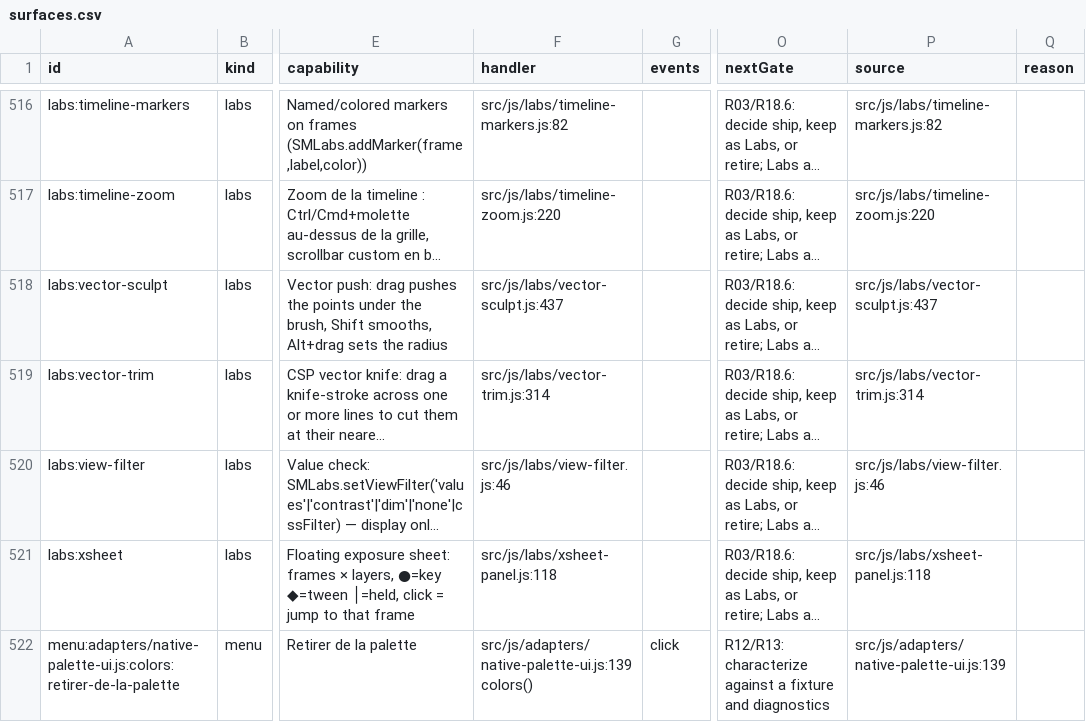
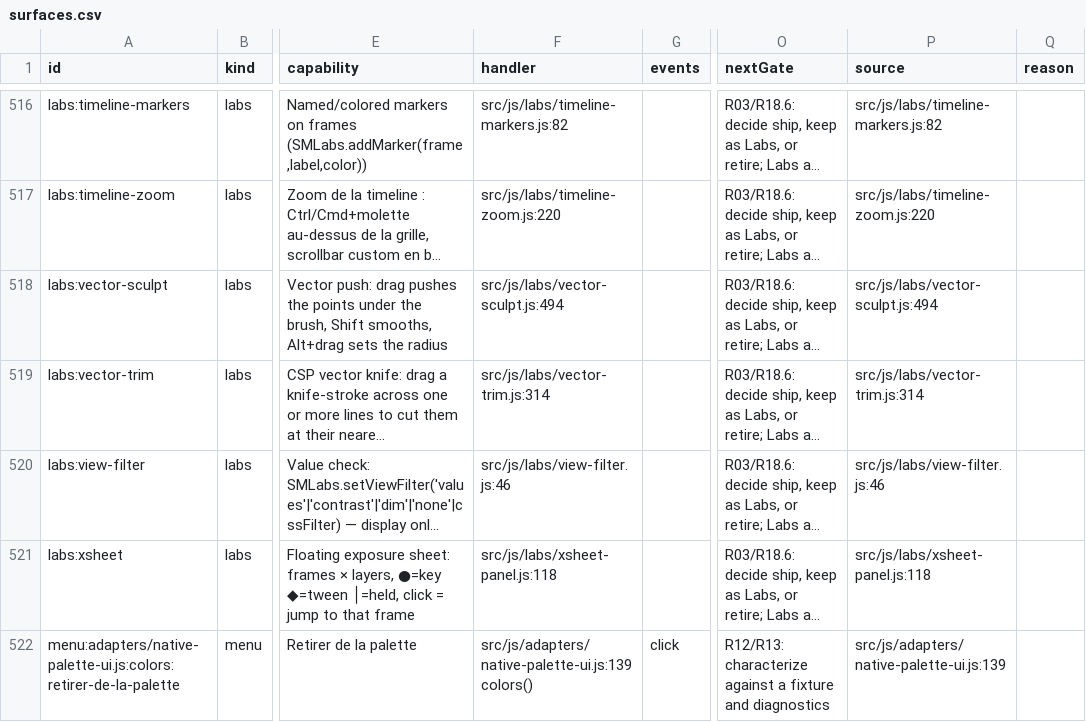
Before and after one commit to mysteropodes/nemo, a CSV file: engineering/inventory/surfaces.csv, drawn as a sheet; only a part is shown, gaps mark what is left out; long unchanged cells end in …; the diff names each change by its address in the sheet, - before the commit and + after, or states it on an @@ line.

Commit message:
Commit a Labs vector sculpt as one copy-keyed native batch of replaces (U33, #2362)

```diff
--- a/engineering/inventory/surfaces.csv
+++ b/engineering/inventory/surfaces.csv
-F518 (handler): src/js/labs/vector-sculpt.js:437
+F518 (handler): src/js/labs/vector-sculpt.js:494
-P518 (source): src/js/labs/vector-sculpt.js:437
+P518 (source): src/js/labs/vector-sculpt.js:494
```
Also changed, not shown: 5 other files.
